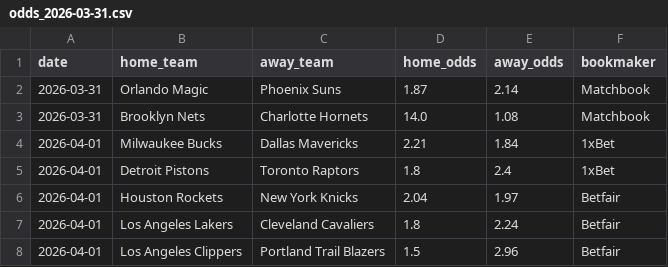
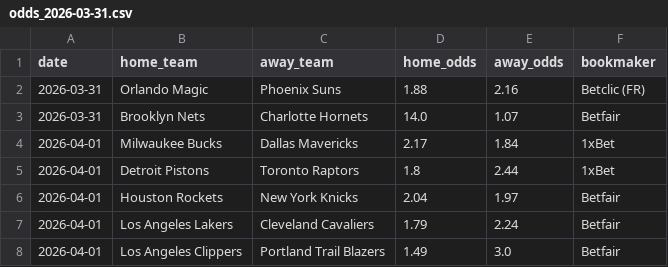
Before and after one commit to aalauge/NBA-Vorhersagen, a CSV file: odds/odds_2026-03-31.csv, drawn as a sheet.

```diff
--- a/odds/odds_2026-03-31.csv
+++ b/odds/odds_2026-03-31.csv
@@ -1,8 +1,8 @@
 date,home_team,away_team,home_odds,away_odds,bookmaker
-2026-03-31,Orlando Magic,Phoenix Suns,1.87,2.14,Matchbook
-2026-03-31,Brooklyn Nets,Charlotte Hornets,14.0,1.08,Matchbook
-2026-04-01,Milwaukee Bucks,Dallas Mavericks,2.21,1.84,1xBet
-2026-04-01,Detroit Pistons,Toronto Raptors,1.8,2.4,1xBet
+2026-03-31,Orlando Magic,Phoenix Suns,1.88,2.16,Betclic (FR)
+2026-03-31,Brooklyn Nets,Charlotte Hornets,14.0,1.07,Betfair
+2026-04-01,Milwaukee Bucks,Dallas Mavericks,2.17,1.84,1xBet
+2026-04-01,Detroit Pistons,Toronto Raptors,1.8,2.44,1xBet
 2026-04-01,Houston Rockets,New York Knicks,2.04,1.97,Betfair
-2026-04-01,Los Angeles Lakers,Cleveland Cavaliers,1.8,2.24,Betfair
-2026-04-01,Los Angeles Clippers,Portland Trail Blazers,1.5,2.96,Betfair
+2026-04-01,Los Angeles Lakers,Cleveland Cavaliers,1.79,2.24,Betfair
+2026-04-01,Los Angeles Clippers,Portland Trail Blazers,1.49,3.0,Betfair
```
Also changed, not shown: results/predictions_2026-03-31.csv.
